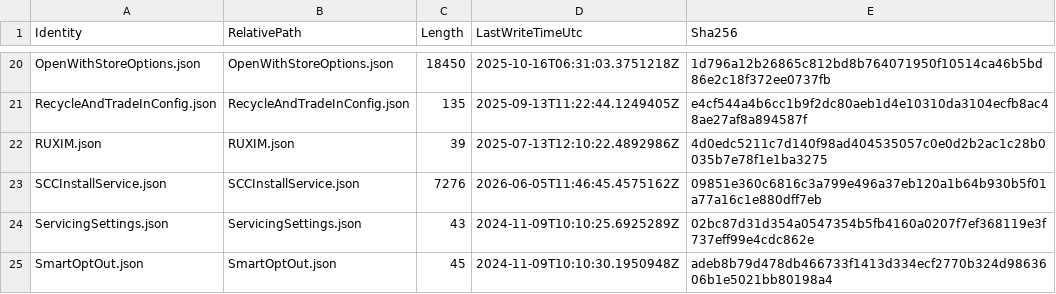
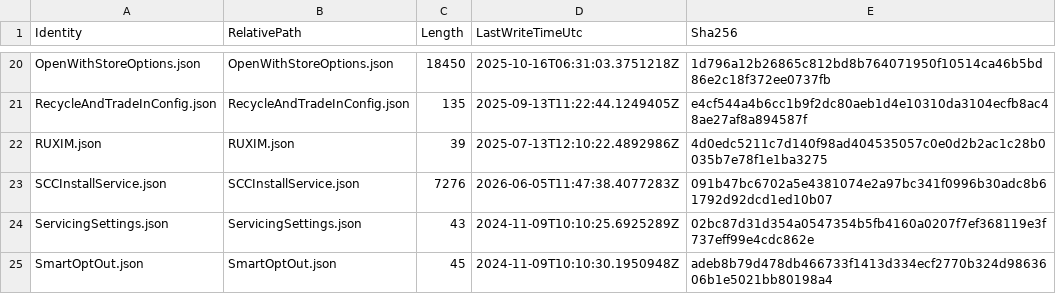
Before and after one commit to call4cloud-code/onesettings-flight-monitor, a CSV file: devices/PMPC-87PQR04/latest/files.csv, drawn as a sheet; only a part is shown, gaps mark what is left out.

Commit message:
Update OneSettings snapshot PMPC-87PQR04 2026-06-05T11:53:43.3817894+00:00

```diff
--- a/devices/PMPC-87PQR04/latest/files.csv
+++ b/devices/PMPC-87PQR04/latest/files.csv
@@ -22,3 +22,3 @@
 "RUXIM.json","RUXIM.json","39","2025-07-13T12:10:22.4892986Z","4d0edc5211c7d140f98ad404535057c0e0d2b2ac1c28b0035b7e78f1e1ba3275"
-"SCCInstallService.json","SCCInstallService.json","7276","2026-06-05T11:46:45.4575162Z","09851e360c6816c3a799e496a37eb120a1b64b930b5f01a77a16c1e880dff7eb"
+"SCCInstallService.json","SCCInstallService.json","7276","2026-06-05T11:47:38.4077283Z","091b47bc6702a5e4381074e2a97bc341f0996b30adc8b61792d92dcd1ed10b07"
 "ServicingSettings.json","ServicingSettings.json","43","2024-11-09T10:10:25.6925289Z","02bc87d31d354a0547354b5fb4160a0207f7ef368119e3f737eff99e4cdc862e"
```
